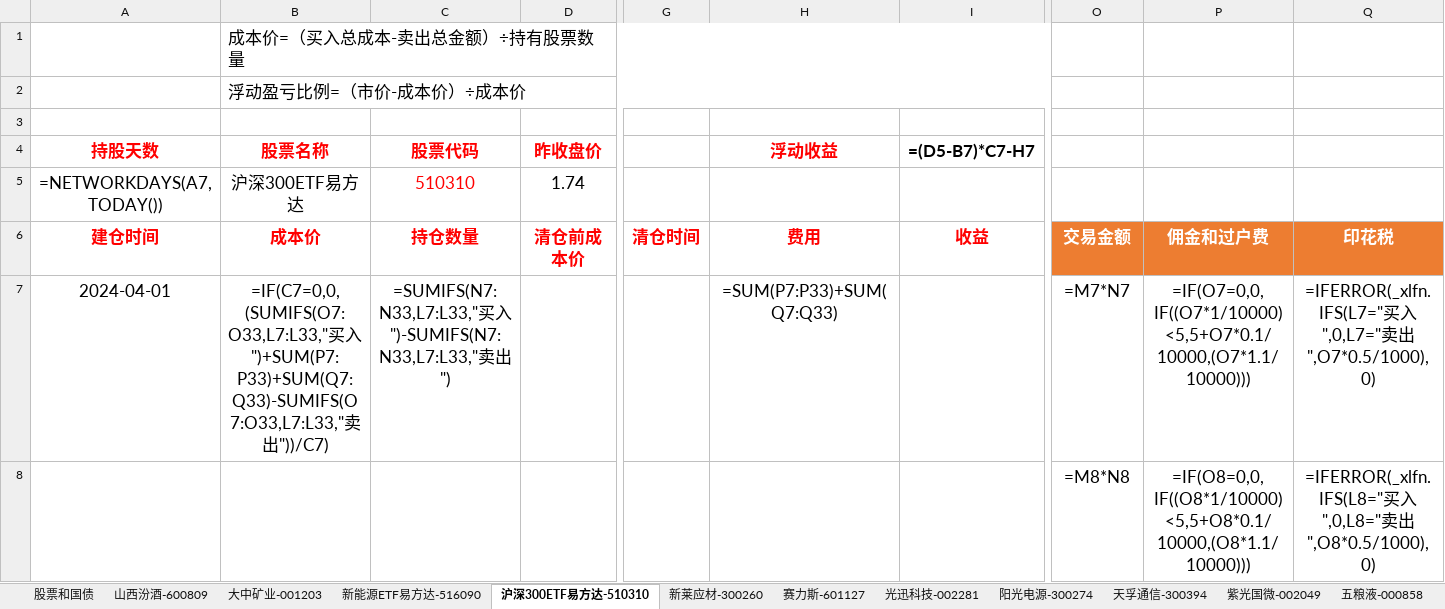
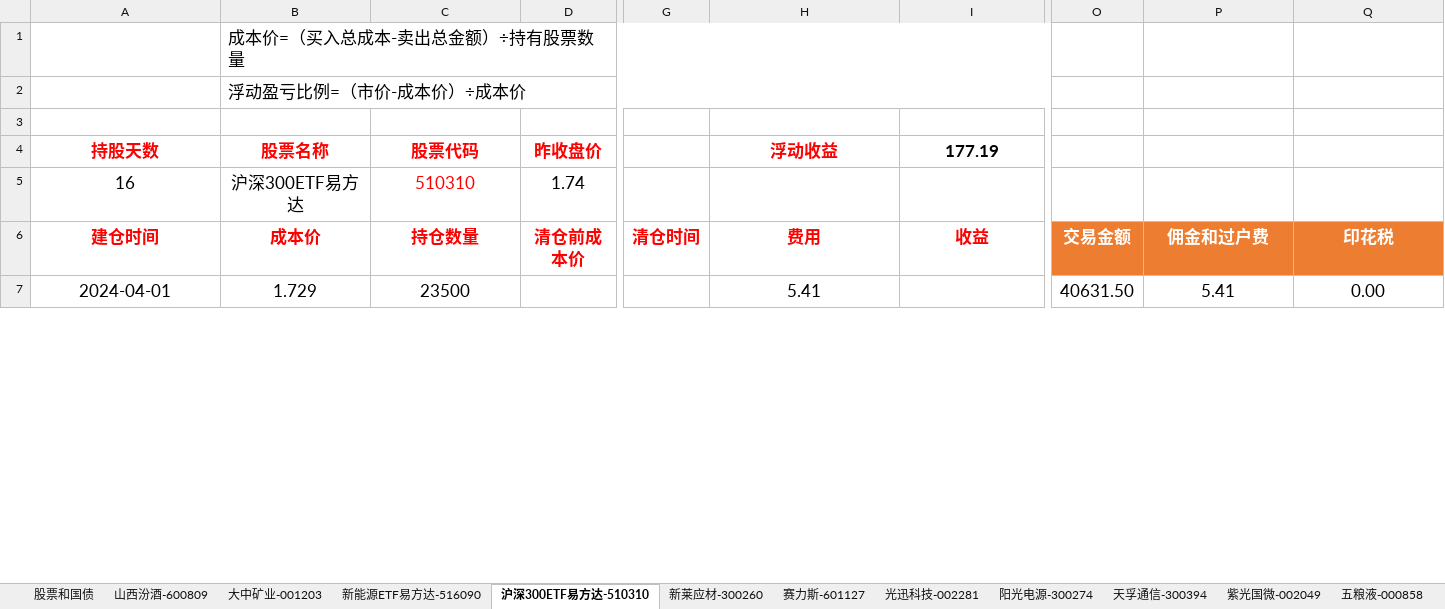
Before and after one commit to mianfengyang/python, an Excel workbook: mystock.xlsx, sheet 沪深300ETF易方达-510310, drawn as a sheet; only a part is shown, gaps mark what is left out; values as stored, in another font and other column widths than the file's, no borders; formulas without a stored value are shown as written; conditional formats not drawn; removed rows and columns are numbered as before the commit, all else as after; rows hold the shown columns only; the diff covers the shown part only; the diff names each change by its address in the sheet, - before the commit and + after, or states it on an @@ line.

```diff
--- a/mystock.xlsx (sheet 沪深300ETF易方达-510310)
+++ b/mystock.xlsx (sheet 沪深300ETF易方达-510310)
-I4: =(D5-B7)*C7-H7
+I4: 177.19
-A5 (持股天数): =NETWORKDAYS(A7,TODAY())
+A5 (持股天数): 16
-B7 (股票名称): =IF(C7=0,0,(SUMIFS(O7:O33,L7:L33,"买入")+SUM(P7:P33)+SUM(Q7:Q33)-SUMIFS(O7:O33,L7:L33,"卖出"))/C7)
+B7 (股票名称): 1.729
-C7 (股票代码): =SUMIFS(N7:N33,L7:L33,"买入")-SUMIFS(N7:N33,L7:L33,"卖出")
+C7 (股票代码): 23500
-H7 (浮动收益): =SUM(P7:P33)+SUM(Q7:Q33)
+H7 (浮动收益): 5.41
-O7: =M7*N7
+O7: 40631.50
-P7: =IF(O7=0,0,IF((O7*1/10000)<5,5+O7*0.1/10000,(O7*1.1/10000)))
+P7: 5.41
-Q7: =IFERROR(_xlfn.IFS(L7="买入",0,L7="卖出",O7*0.5/1000),0)
+Q7: 0.00
-row 8:  |  |  |  |  |  |  | =M8*N8 | =IF(O8=0,0,IF((O8*1/10000)<5,5+O8*0.1/10000,(O8*1.1/10000))) | =IFERROR(_xlfn.IFS(L8="买入",0,L8="卖出",O8*0.5/1000),0)
```
Also changed, not shown: 26 added rows and 25 removed rows elsewhere in this sheet, sheet 山西汾酒-600809, sheet 阳光电源-300274, sheet 光迅科技-002281, sheet 紫光国微-002049, sheet 大中矿业-001203, sheet 石英股份-603688, 11 more sheets.
